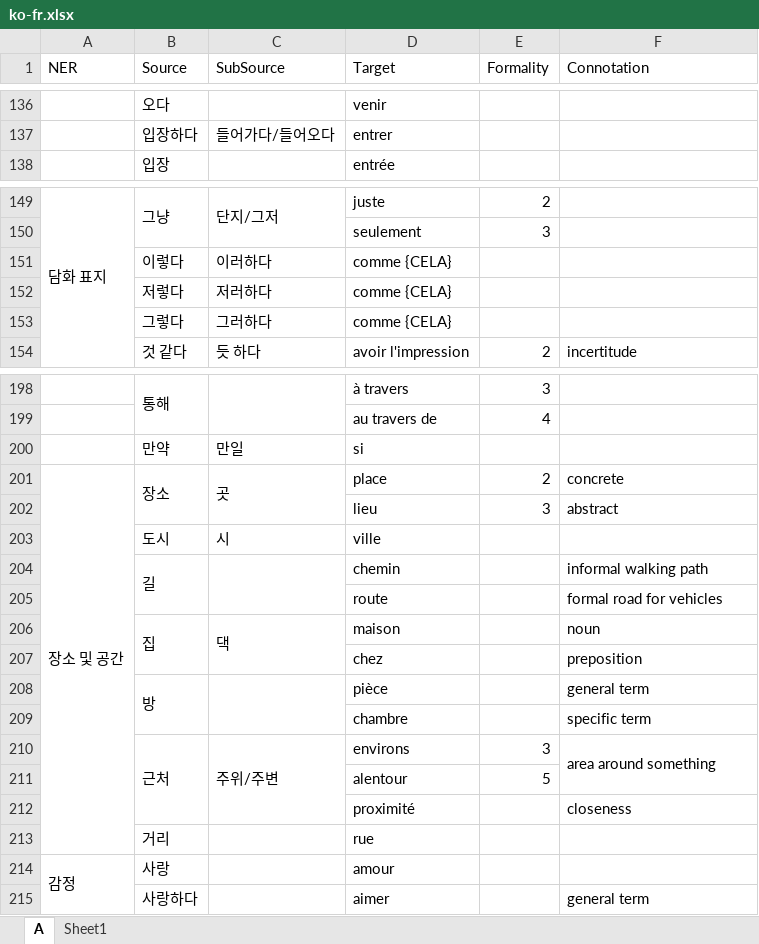
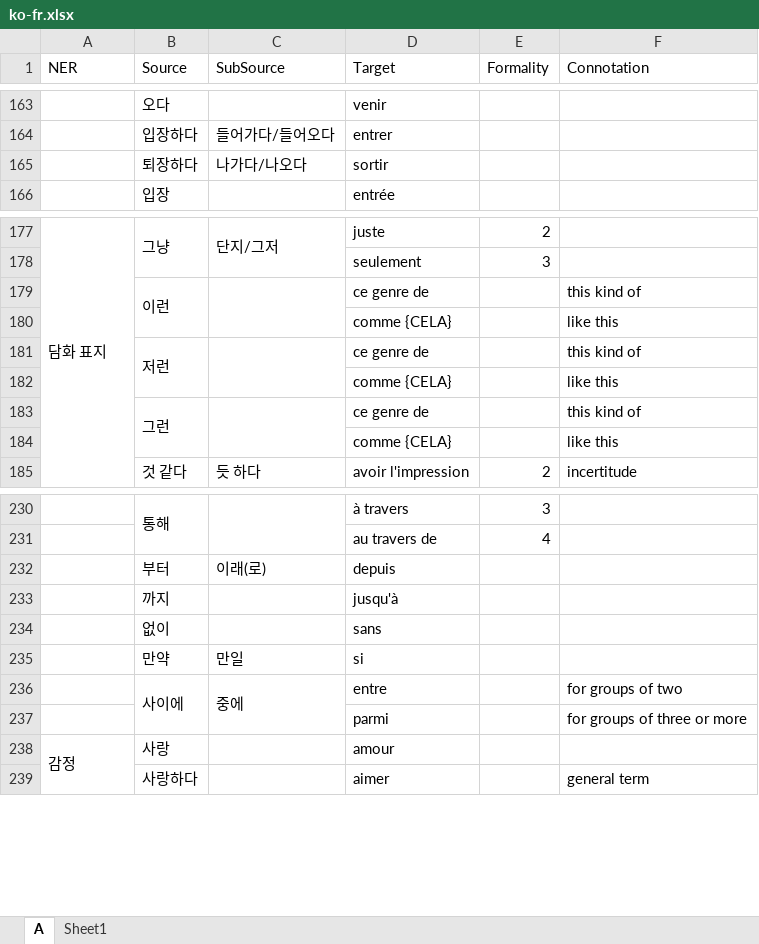
Before and after one commit to SihyunYou/AlphaCatDictionary, an Excel workbook: ko-fr.xlsx, sheet A, drawn as a sheet; only a part is shown, gaps mark what is left out; values as stored, in another font and other column widths than the file's, no borders; removed rows and columns are numbered as before the commit, all else as after; the diff covers the shown part only; the diff names each change by its address in the sheet, - before the commit and + after, or states it on an @@ line.

```diff
--- a/ko-fr.xlsx (sheet A)
+++ b/ko-fr.xlsx (sheet A)
+row 165:  | 퇴장하다 | 나가다/나오다 | sortir
-row 151:  | 이렇다 | 이러하다 | comme {CELA}
-row 152:  | 저렇다 | 저러하다 | comme {CELA}
-row 153:  | 그렇다 | 그러하다 | comme {CELA}
+row 179:  | 이런 |  | ce genre de |  | this kind of
+row 180:  |  |  | comme {CELA} |  | like this
+row 181:  | 저런 |  | ce genre de |  | this kind of
+row 182:  |  |  | comme {CELA} |  | like this
+row 183:  | 그런 |  | ce genre de |  | this kind of
+row 184:  |  |  | comme {CELA} |  | like this
+row 232:  | 부터 | 이래(로) | depuis
+row 233:  | 까지 |  | jusqu'à
+row 234:  | 없이 |  | sans
-row 201: 장소 및 공간 | 장소 | 곳 | place | 2 | concrete
@@ row 202 moved to row 858: lieu @@
@@ row 203 moved to row 859: 도시 @@
@@ row 204 moved to row 860: 길 @@
@@ row 205 moved to row 861: route @@
@@ row 206 moved to row 862: 집 @@
@@ row 207 moved to row 863: chez @@
-row 208:  | 방 |  | pièce |  | general term
-row 209:  |  |  | chambre |  | specific term
@@ row 210 moved to row 498: 근처 @@
@@ row 211 moved to row 499: alentour @@
@@ row 212 moved to row 500: proximité @@
@@ row 213 moved to row 867: 거리 @@
+row 236:  | 사이에 | 중에 | entre |  | for groups of two
+row 237:  |  |  | parmi |  | for groups of three or more
```
Also changed, not shown: 133 added rows, 10 removed rows, 15 moved rows, 21 edited cells and merged cells elsewhere in this sheet, sheet Sheet1, ko-id.xlsx.
